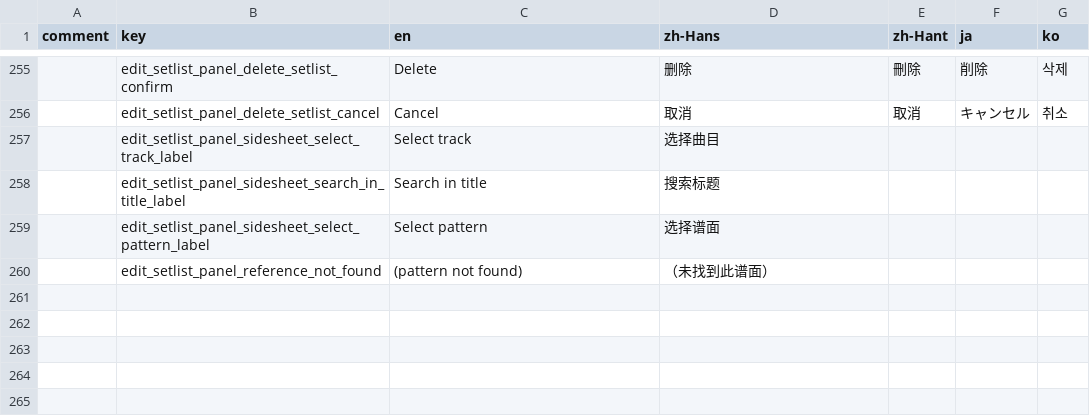
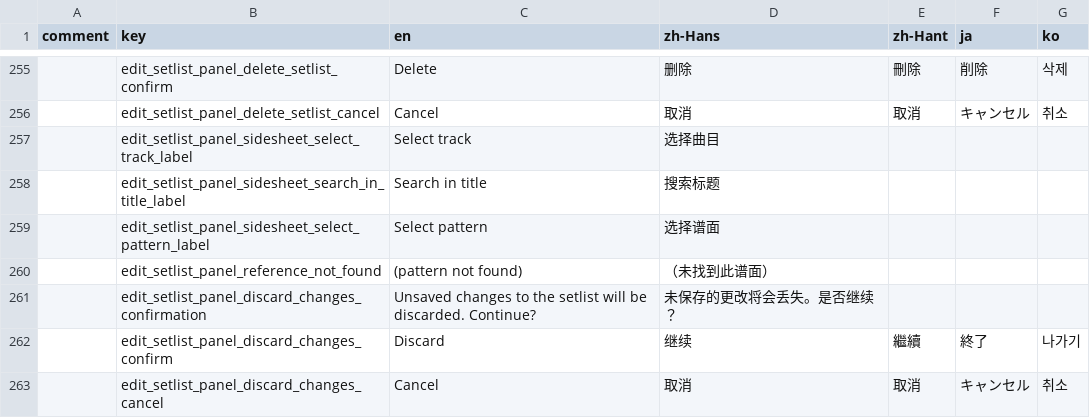
Before and after one commit to techmania-team/techmania, a CSV file: TECHMANIA/Assets/String Table (system).csv, drawn as a sheet; only a part is shown, gaps mark what is left out; the diff names each change by its address in the sheet, - before the commit and + after, or states it on an @@ line.

```diff
--- a/TECHMANIA/Assets/String Table (system).csv
+++ b/TECHMANIA/Assets/String Table (system).csv
+row 261:  | edit_setlist_panel_discard_changes_confirmation | Unsaved changes to the setlist will be discarded. Continue? | 未保存的更改将会丢失。是否继续？
+row 262:  | edit_setlist_panel_discard_changes_confirm | Discard | 继续 | 繼續 | 終了 | 나가기
+row 263:  | edit_setlist_panel_discard_changes_cancel | Cancel | 取消 | 取消 | キャンセル | 취소
```
Also changed, not shown: 2 other files.
